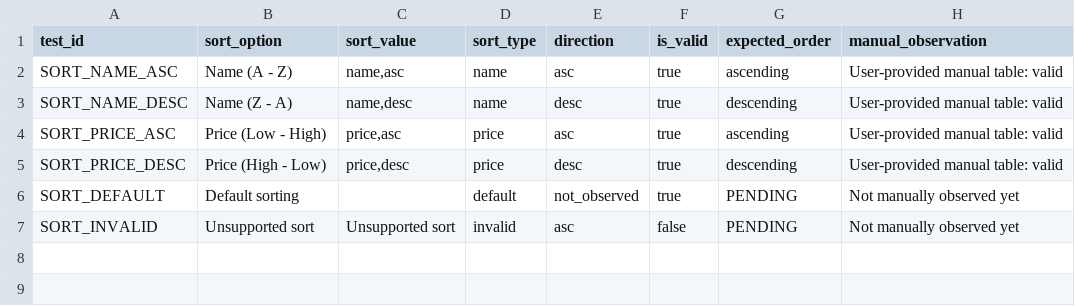
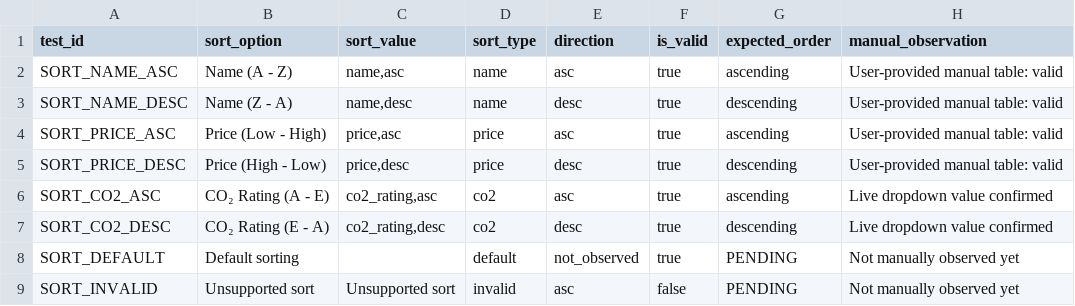
Before and after one commit to ahsansaleem7733-oz/ai-qa-training, a CSV file: week3/data.csv, drawn as a sheet.

Commit message:
Week 3 - Added CO2 Parameter for sort

```diff
--- a/week3/data.csv
+++ b/week3/data.csv
@@ -5,2 +5,4 @@ SORT_PRICE_ASC,Price (Low - High),"price,asc",price,asc,true,ascending,User-prov
 SORT_PRICE_DESC,Price (High - Low),"price,desc",price,desc,true,descending,User-provided manual table: valid
+SORT_CO2_ASC,CO₂ Rating (A - E),"co2_rating,asc",co2,asc,true,ascending,Live dropdown value confirmed
+SORT_CO2_DESC,CO₂ Rating (E - A),"co2_rating,desc",co2,desc,true,descending,Live dropdown value confirmed
 SORT_DEFAULT,Default sorting,,default,not_observed,true,PENDING,Not manually observed yet
```
Also changed, not shown: 3 other files.
